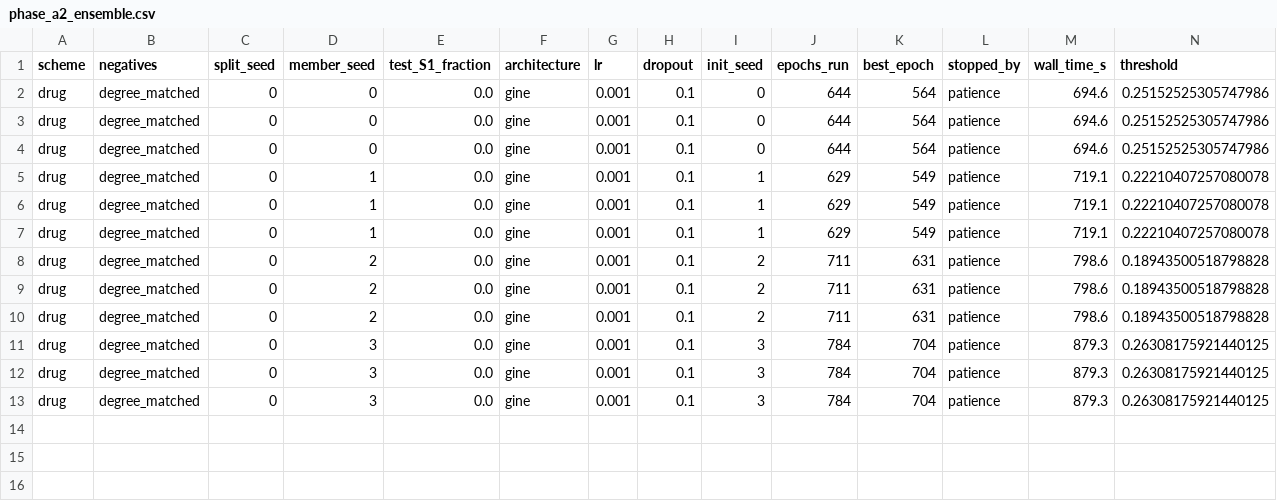
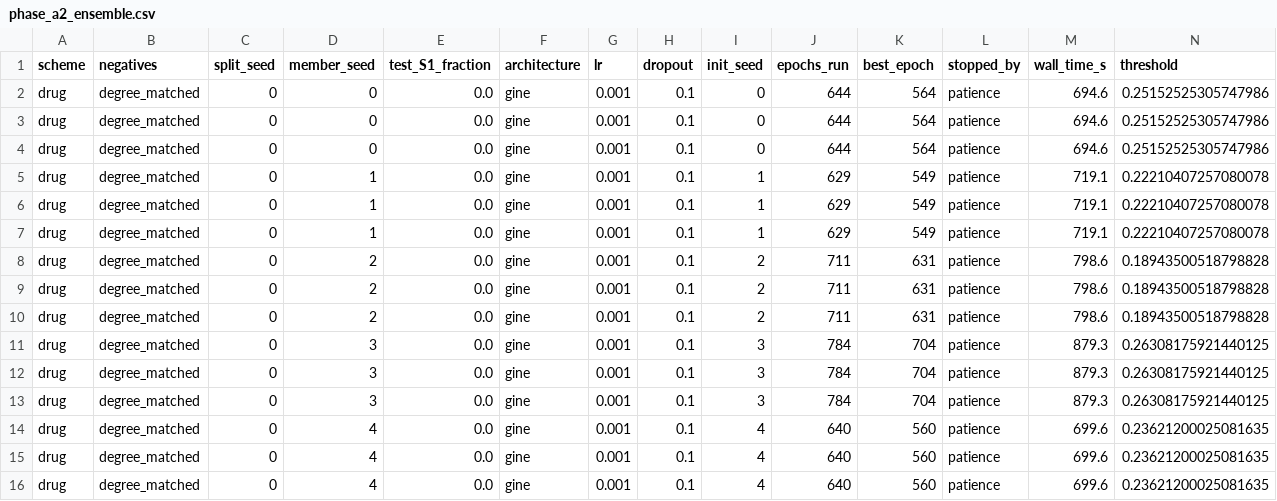
Before and after one commit to mametaeverzat014-cell/DDI-Net, a CSV file: reports/phase_a2_ensemble.csv, drawn as a sheet; only a part is shown; rows hold the shown columns only; the diff names each change by its address in the sheet, - before the commit and + after, or states it on an @@ line.

```diff
--- a/reports/phase_a2_ensemble.csv
+++ b/reports/phase_a2_ensemble.csv
+row 14: drug | degree_matched | 0 | 4 | 0.0 | gine | 0.001 | 0.1 | 4 | 640 | 560 | patience | 699.6 | 0.23621200025081635
+row 15: drug | degree_matched | 0 | 4 | 0.0 | gine | 0.001 | 0.1 | 4 | 640 | 560 | patience | 699.6 | 0.23621200025081635
+row 16: drug | degree_matched | 0 | 4 | 0.0 | gine | 0.001 | 0.1 | 4 | 640 | 560 | patience | 699.6 | 0.23621200025081635
```
Also changed, not shown: 2 other files.
